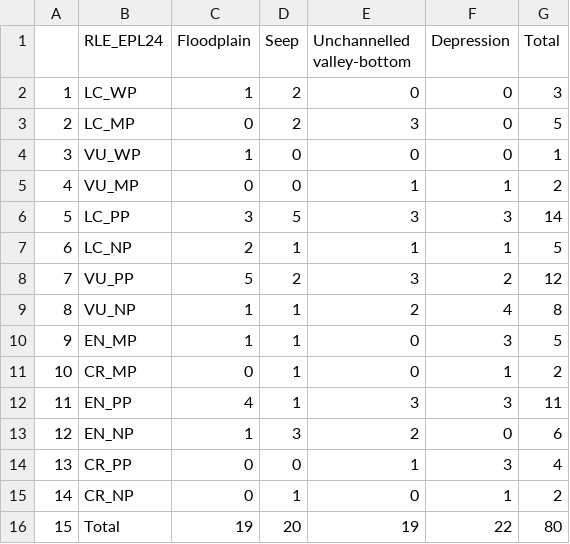
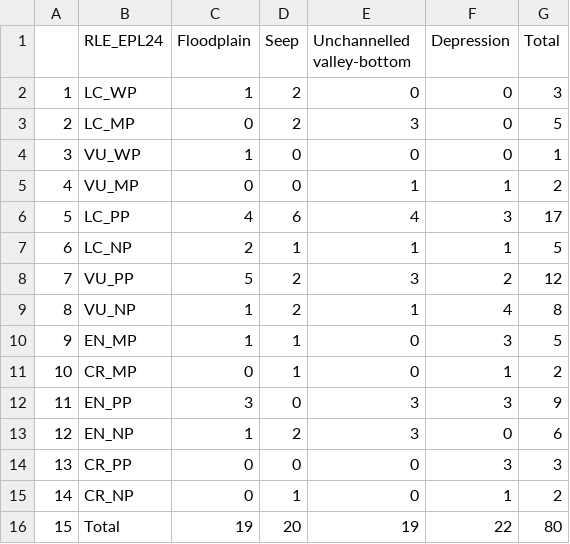
Before and after one commit to askowno/RLE_wet, a CSV file: outputs/wet_unluckies.csv, drawn as a sheet.

```diff
--- a/outputs/wet_unluckies.csv
+++ b/outputs/wet_unluckies.csv
@@ -5,11 +5,11 @@
 "4","VU_MP",0,0,1,1,2
-"5","LC_PP",3,5,3,3,14
+"5","LC_PP",4,6,4,3,17
 "6","LC_NP",2,1,1,1,5
 "7","VU_PP",5,2,3,2,12
-"8","VU_NP",1,1,2,4,8
+"8","VU_NP",1,2,1,4,8
 "9","EN_MP",1,1,0,3,5
 "10","CR_MP",0,1,0,1,2
-"11","EN_PP",4,1,3,3,11
-"12","EN_NP",1,3,2,0,6
-"13","CR_PP",0,0,1,3,4
+"11","EN_PP",3,0,3,3,9
+"12","EN_NP",1,2,3,0,6
+"13","CR_PP",0,0,0,3,3
 "14","CR_NP",0,1,0,1,2
```
Also changed, not shown: outputs/rle18_wet_count.csv, outputs/rle24_wet_count.csv, 20 other files.
